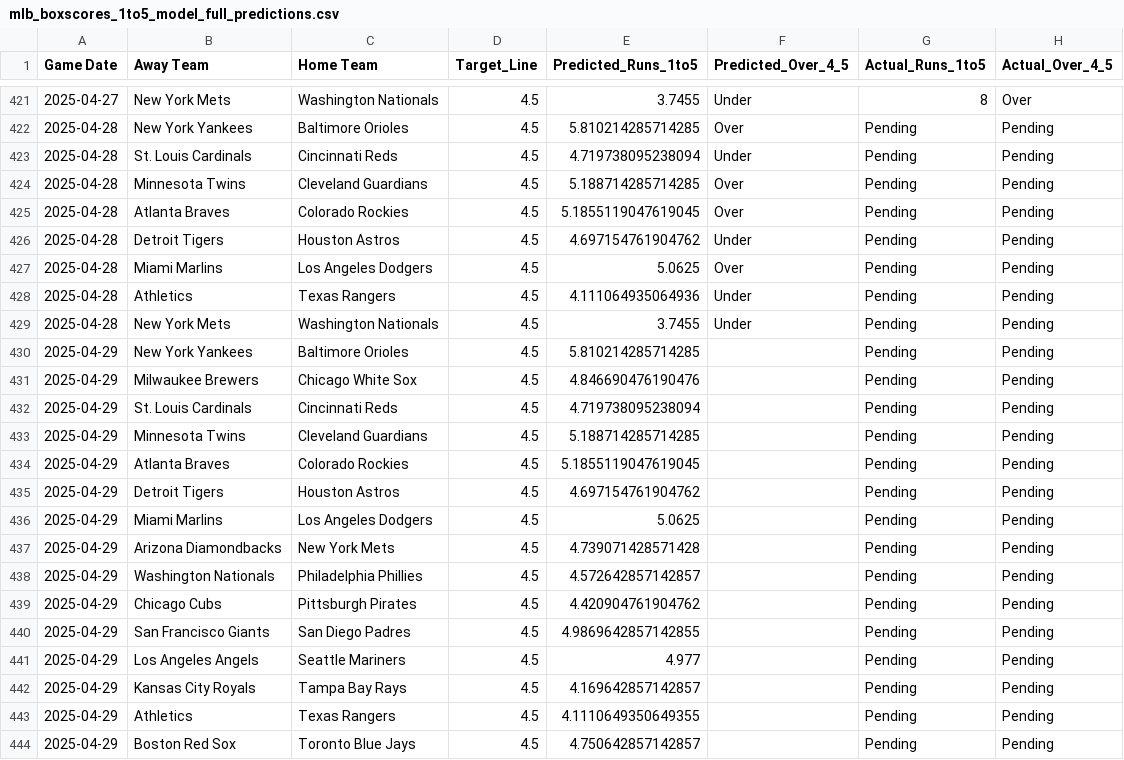
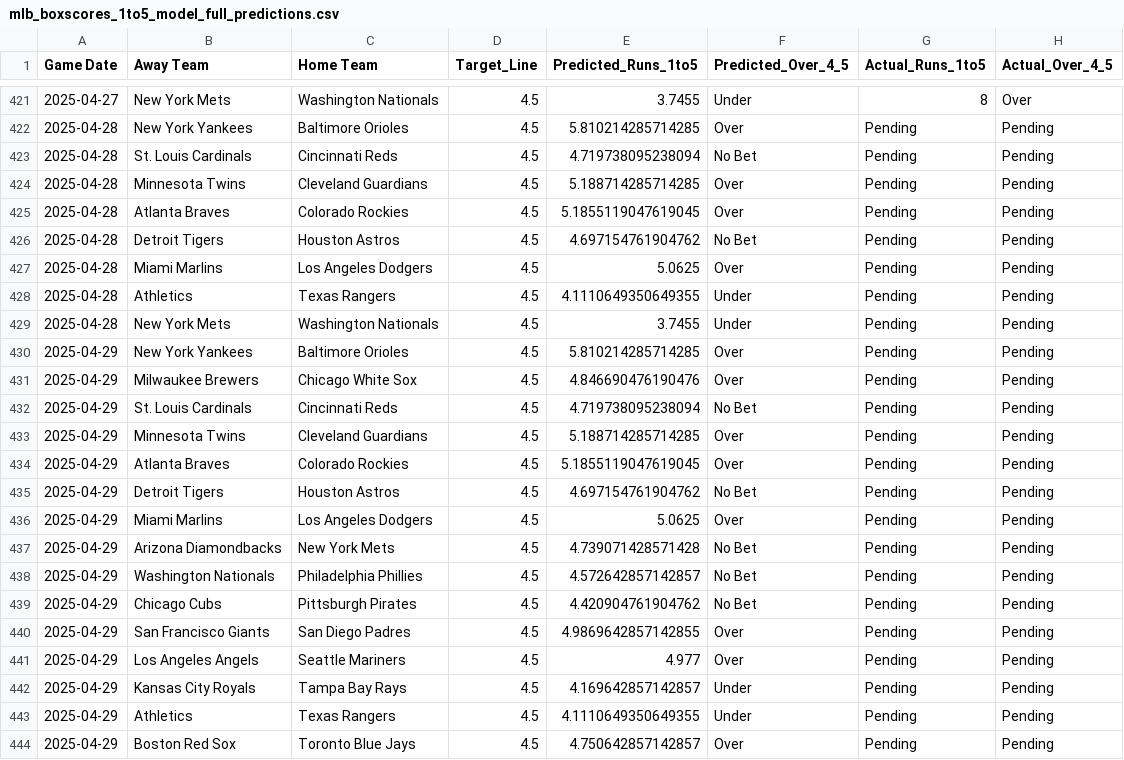
Before and after one commit to radgator13/Innings1-5_Picks, a CSV file: data/mlb_boxscores_1to5_model_full_predictions.csv, drawn as a sheet; only a part is shown, gaps mark what is left out.

Commit message:
Automated pipeline update: boxscores, predictions, dashboard

```diff
--- a/data/mlb_boxscores_1to5_model_full_predictions.csv
+++ b/data/mlb_boxscores_1to5_model_full_predictions.csv
@@ -422,23 +422,23 @@ Game Date,Away Team,Home Team,Target_Line,Predicted_Runs_1to5,Predicted_Over_4_5
 2025-04-28,New York Yankees,Baltimore Orioles,4.5,5.810214285714285,Over,Pending,Pending
-2025-04-28,St. Louis Cardinals,Cincinnati Reds,4.5,4.719738095238094,Under,Pending,Pending
+2025-04-28,St. Louis Cardinals,Cincinnati Reds,4.5,4.719738095238094,No Bet,Pending,Pending
 2025-04-28,Minnesota Twins,Cleveland Guardians,4.5,5.188714285714285,Over,Pending,Pending
 2025-04-28,Atlanta Braves,Colorado Rockies,4.5,5.1855119047619045,Over,Pending,Pending
-2025-04-28,Detroit Tigers,Houston Astros,4.5,4.697154761904762,Under,Pending,Pending
+2025-04-28,Detroit Tigers,Houston Astros,4.5,4.697154761904762,No Bet,Pending,Pending
 2025-04-28,Miami Marlins,Los Angeles Dodgers,4.5,5.0625,Over,Pending,Pending
-2025-04-28,Athletics,Texas Rangers,4.5,4.111064935064936,Under,Pending,Pending
+2025-04-28,Athletics,Texas Rangers,4.5,4.1110649350649355,Under,Pending,Pending
 2025-04-28,New York Mets,Washington Nationals,4.5,3.7455,Under,Pending,Pending
-2025-04-29,New York Yankees,Baltimore Orioles,4.5,5.810214285714285,,Pending,Pending
-2025-04-29,Milwaukee Brewers,Chicago White Sox,4.5,4.846690476190476,,Pending,Pending
-2025-04-29,St. Louis Cardinals,Cincinnati Reds,4.5,4.719738095238094,,Pending,Pending
-2025-04-29,Minnesota Twins,Cleveland Guardians,4.5,5.188714285714285,,Pending,Pending
-2025-04-29,Atlanta Braves,Colorado Rockies,4.5,5.1855119047619045,,Pending,Pending
-2025-04-29,Detroit Tigers,Houston Astros,4.5,4.697154761904762,,Pending,Pending
-2025-04-29,Miami Marlins,Los Angeles Dodgers,4.5,5.0625,,Pending,Pending
-2025-04-29,Arizona Diamondbacks,New York Mets,4.5,4.739071428571428,,Pending,Pending
-2025-04-29,Washington Nationals,Philadelphia Phillies,4.5,4.572642857142857,,Pending,Pending
-2025-04-29,Chicago Cubs,Pittsburgh Pirates,4.5,4.420904761904762,,Pending,Pending
-2025-04-29,San Francisco Giants,San Diego Padres,4.5,4.9869642857142855,,Pending,Pending
-2025-04-29,Los Angeles Angels,Seattle Mariners,4.5,4.977,,Pending,Pending
-2025-04-29,Kansas City Royals,Tampa Bay Rays,4.5,4.169642857142857,,Pending,Pending
-2025-04-29,Athletics,Texas Rangers,4.5,4.1110649350649355,,Pending,Pending
-2025-04-29,Boston Red Sox,Toronto Blue Jays,4.5,4.750642857142857,,Pending,Pending
+2025-04-29,New York Yankees,Baltimore Orioles,4.5,5.810214285714285,Over,Pending,Pending
+2025-04-29,Milwaukee Brewers,Chicago White Sox,4.5,4.846690476190476,Over,Pending,Pending
+2025-04-29,St. Louis Cardinals,Cincinnati Reds,4.5,4.719738095238094,No Bet,Pending,Pending
+2025-04-29,Minnesota Twins,Cleveland Guardians,4.5,5.188714285714285,Over,Pending,Pending
+2025-04-29,Atlanta Braves,Colorado Rockies,4.5,5.1855119047619045,Over,Pending,Pending
+2025-04-29,Detroit Tigers,Houston Astros,4.5,4.697154761904762,No Bet,Pending,Pending
+2025-04-29,Miami Marlins,Los Angeles Dodgers,4.5,5.0625,Over,Pending,Pending
+2025-04-29,Arizona Diamondbacks,New York Mets,4.5,4.739071428571428,No Bet,Pending,Pending
+2025-04-29,Washington Nationals,Philadelphia Phillies,4.5,4.572642857142857,No Bet,Pending,Pending
+2025-04-29,Chicago Cubs,Pittsburgh Pirates,4.5,4.420904761904762,No Bet,Pending,Pending
+2025-04-29,San Francisco Giants,San Diego Padres,4.5,4.9869642857142855,Over,Pending,Pending
+2025-04-29,Los Angeles Angels,Seattle Mariners,4.5,4.977,Over,Pending,Pending
+2025-04-29,Kansas City Royals,Tampa Bay Rays,4.5,4.169642857142857,Under,Pending,Pending
+2025-04-29,Athletics,Texas Rangers,4.5,4.1110649350649355,Under,Pending,Pending
+2025-04-29,Boston Red Sox,Toronto Blue Jays,4.5,4.750642857142857,Over,Pending,Pending
```
Also changed, not shown: 1 other file.
